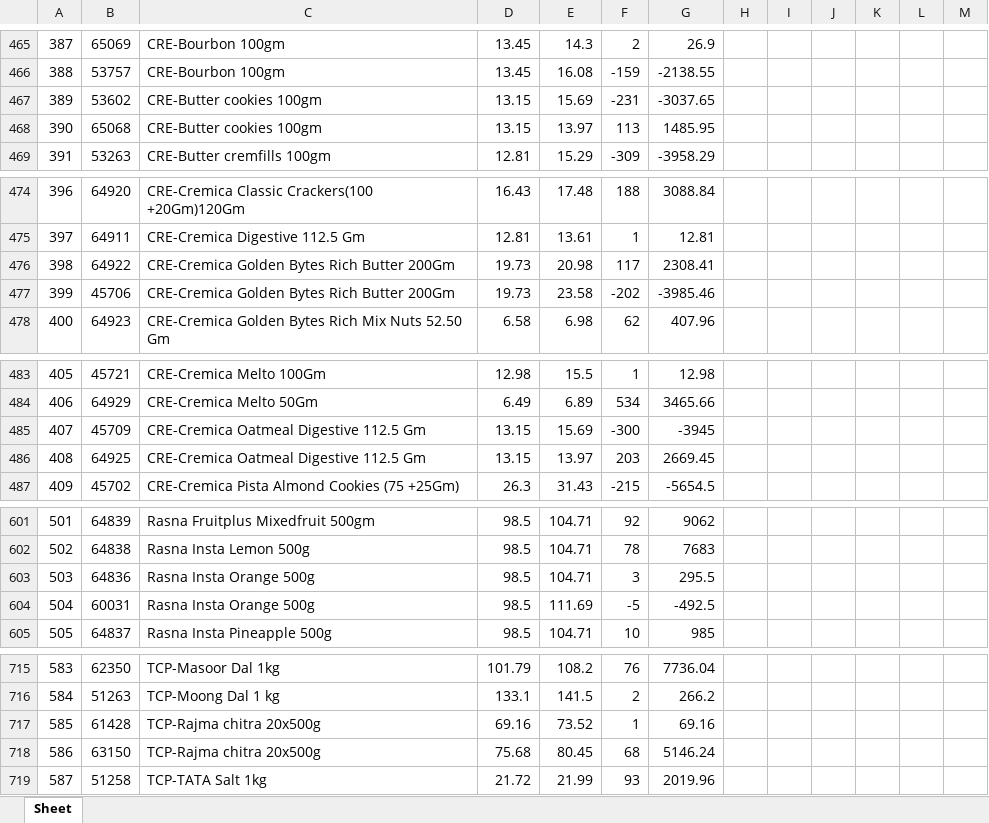
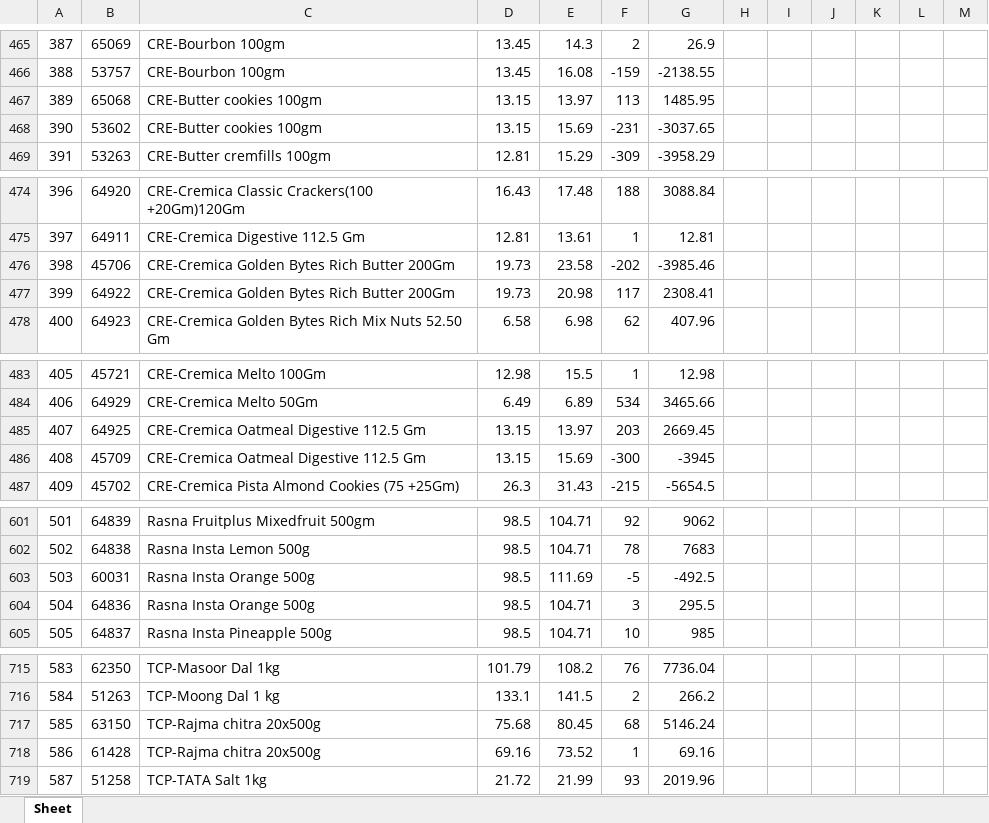
Before and after one commit to PC-Canteen/pc_canteen, an Excel workbook: CryCompanywiseStockReport_1.xlsx, sheet Sheet, drawn as a sheet; only a part is shown, gaps mark what is left out; values as stored, in another font and other column widths than the file's, no borders; removed rows and columns are numbered as before the commit, all else as after; the diff covers the shown part only; the diff names each change by its address in the sheet, - before the commit and + after, or states it on an @@ line.

```diff
--- a/CryCompanywiseStockReport_1.xlsx (sheet Sheet)
+++ b/CryCompanywiseStockReport_1.xlsx (sheet Sheet)
-row 467: 389 | 53602 | CRE-Butter cookies 100gm | 13.15 | 15.69 | -231 | -3037.65
-A467: 390
+A467: 389
+row 468: 390 | 53602 | CRE-Butter cookies 100gm | 13.15 | 15.69 | -231 | -3037.65
-row 476: 398 | 64922 | CRE-Cremica Golden Bytes Rich Butter 200Gm | 19.73 | 20.98 | 117 | 2308.41
-A476: 399
+A476: 398
+row 477: 399 | 64922 | CRE-Cremica Golden Bytes Rich Butter 200Gm | 19.73 | 20.98 | 117 | 2308.41
-row 485: 407 | 45709 | CRE-Cremica Oatmeal Digestive 112.5 Gm | 13.15 | 15.69 | -300 | -3945
-A485: 408
+A485: 407
+row 486: 408 | 45709 | CRE-Cremica Oatmeal Digestive 112.5 Gm | 13.15 | 15.69 | -300 | -3945
-row 603: 503 | 64836 | Rasna Insta Orange 500g | 98.5 | 104.71 | 3 | 295.5
-A603: 504
+A603: 503
+row 604: 504 | 64836 | Rasna Insta Orange 500g | 98.5 | 104.71 | 3 | 295.5
-row 717: 585 | 61428 | TCP-Rajma chitra 20x500g | 69.16 | 73.52 | 1 | 69.16
-A717: 586
+A717: 585
+row 718: 586 | 61428 | TCP-Rajma chitra 20x500g | 69.16 | 73.52 | 1 | 69.16
```
Also changed, not shown: 7 added rows, 7 removed rows and 59 edited cells elsewhere in this sheet.
